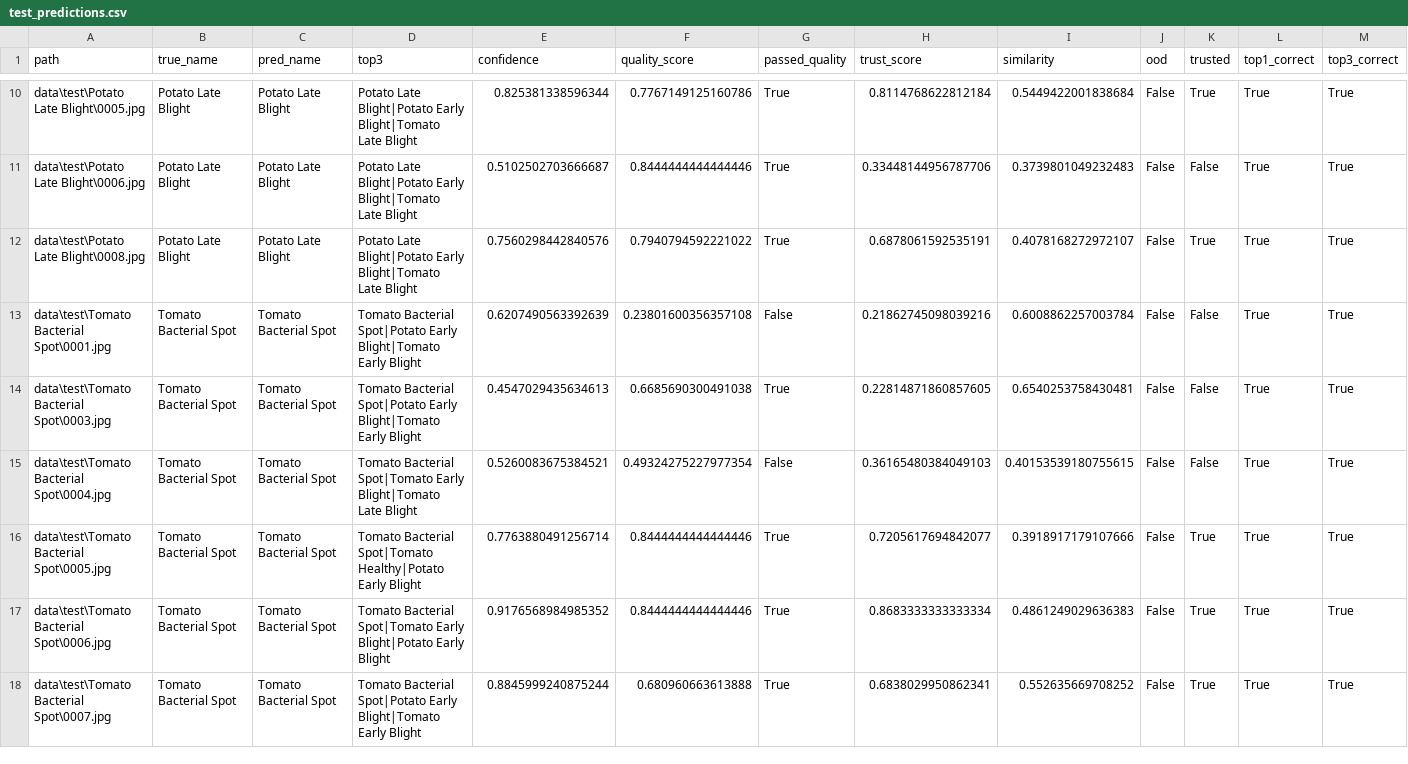
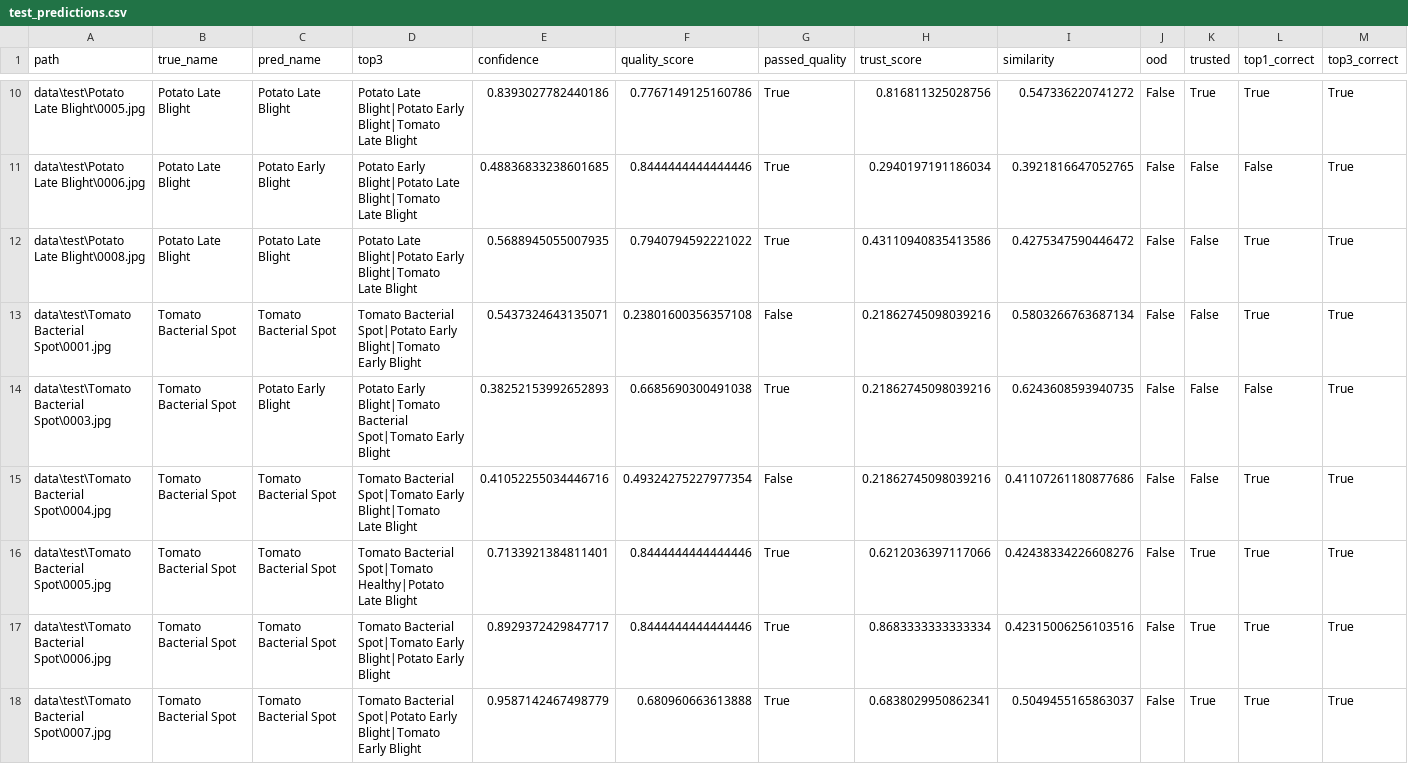
Before and after one commit to rohithkrishnaak/PlantDoc, a CSV file: experiments/test_predictions.csv, drawn as a sheet; only a part is shown, gaps mark what is left out; the diff covers the shown part only; the diff names each change by its address in the sheet, - before the commit and + after, or states it on an @@ line.

```diff
--- a/experiments/test_predictions.csv
+++ b/experiments/test_predictions.csv
-E10 (confidence): 0.825381338596344
+E10 (confidence): 0.8393027782440186
-H10 (trust_score): 0.8114768622812184
+H10 (trust_score): 0.816811325028756
-I10 (similarity): 0.5449422001838684
+I10 (similarity): 0.547336220741272
-C11 (pred_name): Potato Late Blight
+C11 (pred_name): Potato Early Blight
-D11 (top3): Potato Late Blight|Potato Early Blight|Tomato Late…
+D11 (top3): Potato Early Blight|Potato Late Blight|Tomato Late…
-E11 (confidence): 0.5102502703666687
+E11 (confidence): 0.48836833238601685
-H11 (trust_score): 0.33448144956787706
+H11 (trust_score): 0.2940197191186034
-I11 (similarity): 0.3739801049232483
+I11 (similarity): 0.3921816647052765
-L11 (top1_correct): True
+L11 (top1_correct): False
-E12 (confidence): 0.7560298442840576
+E12 (confidence): 0.5688945055007935
-H12 (trust_score): 0.6878061592535191
+H12 (trust_score): 0.43110940835413586
-I12 (similarity): 0.4078168272972107
+I12 (similarity): 0.4275347590446472
-K12 (trusted): True
+K12 (trusted): False
-E13 (confidence): 0.6207490563392639
+E13 (confidence): 0.5437324643135071
-I13 (similarity): 0.6008862257003784
+I13 (similarity): 0.5803266763687134
-C14 (pred_name): Tomato Bacterial Spot
+C14 (pred_name): Potato Early Blight
-D14 (top3): Tomato Bacterial Spot|Potato Early Blight|Tomato Early Blight
+D14 (top3): Potato Early Blight|Tomato Bacterial Spot|Tomato Early Blight
-E14 (confidence): 0.4547029435634613
+E14 (confidence): 0.38252153992652893
-H14 (trust_score): 0.22814871860857605
+H14 (trust_score): 0.21862745098039216
-I14 (similarity): 0.6540253758430481
+I14 (similarity): 0.6243608593940735
-L14 (top1_correct): True
+L14 (top1_correct): False
-E15 (confidence): 0.5260083675384521
+E15 (confidence): 0.41052255034446716
-H15 (trust_score): 0.36165480384049103
+H15 (trust_score): 0.21862745098039216
-I15 (similarity): 0.40153539180755615
+I15 (similarity): 0.41107261180877686
-D16 (top3): …Spot|Tomato Healthy|Potato Early Blight
+D16 (top3): …Spot|Tomato Healthy|Potato Late Blight
-E16 (confidence): 0.7763880491256714
+E16 (confidence): 0.7133921384811401
-H16 (trust_score): 0.7205617694842077
+H16 (trust_score): 0.6212036397117066
-I16 (similarity): 0.3918917179107666
+I16 (similarity): 0.42438334226608276
-E17 (confidence): 0.9176568984985352
+E17 (confidence): 0.8929372429847717
-I17 (similarity): 0.4861249029636383
+I17 (similarity): 0.42315006256103516
-E18 (confidence): 0.8845999240875244
+E18 (confidence): 0.9587142467498779
-I18 (similarity): 0.552635669708252
+I18 (similarity): 0.5049455165863037
```
Also changed, not shown: 129 edited cells elsewhere in this file, 8 other files.
